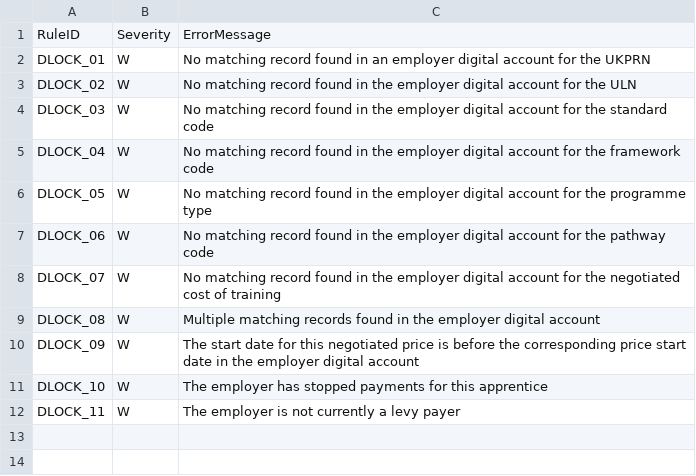
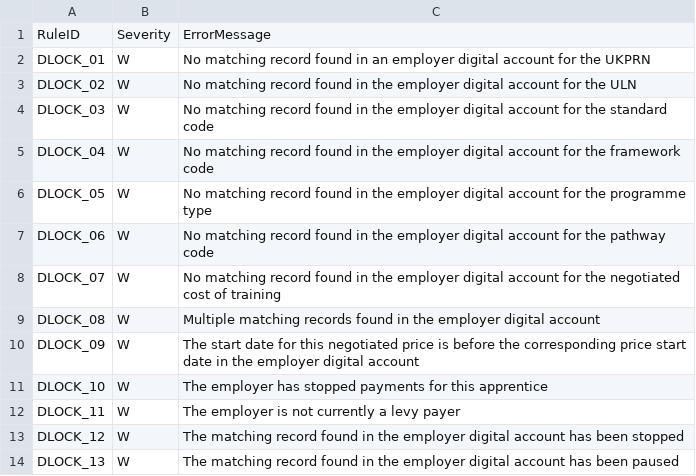
Before and after one commit to SkillsFundingAgency/das-providerpayments, a CSV file: src/SharedPipelineComponents/Datalock/Deploy/DataLock.ValidationMessages.csv, drawn as a sheet; the diff names each change by its address in the sheet, - before the commit and + after, or states it on an @@ line.

```diff
--- a/src/SharedPipelineComponents/Datalock/Deploy/DataLock.ValidationMessages.csv
+++ b/src/SharedPipelineComponents/Datalock/Deploy/DataLock.ValidationMessages.csv
+row 13: DLOCK_12 | W | The matching record found in the employer digital account has been stopped
+row 14: DLOCK_13 | W | The matching record found in the employer digital account has been paused
```
Also changed, not shown: src/SharedPipelineComponents/Datalock/DeployPeriodEnd/DataLock.ValidationMessages.csv, 31 other files.
